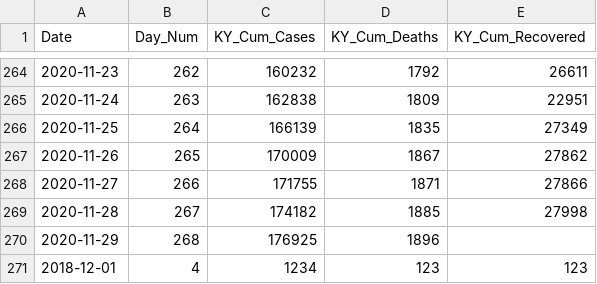
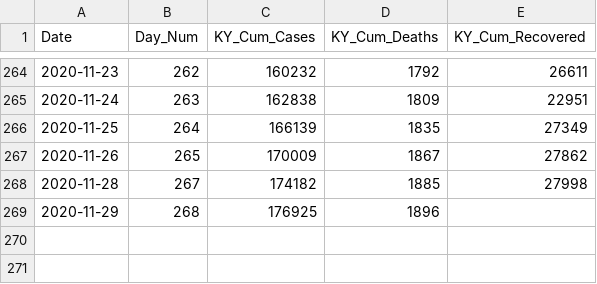
Before and after one commit to Prof-Sears/prof-sears.github.io, a CSV file: Learning/CSVData/KY_COVID_data.csv, drawn as a sheet; only a part is shown, gaps mark what is left out; the diff names each change by its address in the sheet, - before the commit and + after, or states it on an @@ line.

Commit message:
Update KY_COVID_data.csv

```diff
--- a/Learning/CSVData/KY_COVID_data.csv
+++ b/Learning/CSVData/KY_COVID_data.csv
-row 268: 2020-11-27 | 266 | 171755 | 1871 | 27866
-row 271: 2018-12-01 | 4 | 1234 | 123 | 123
```
